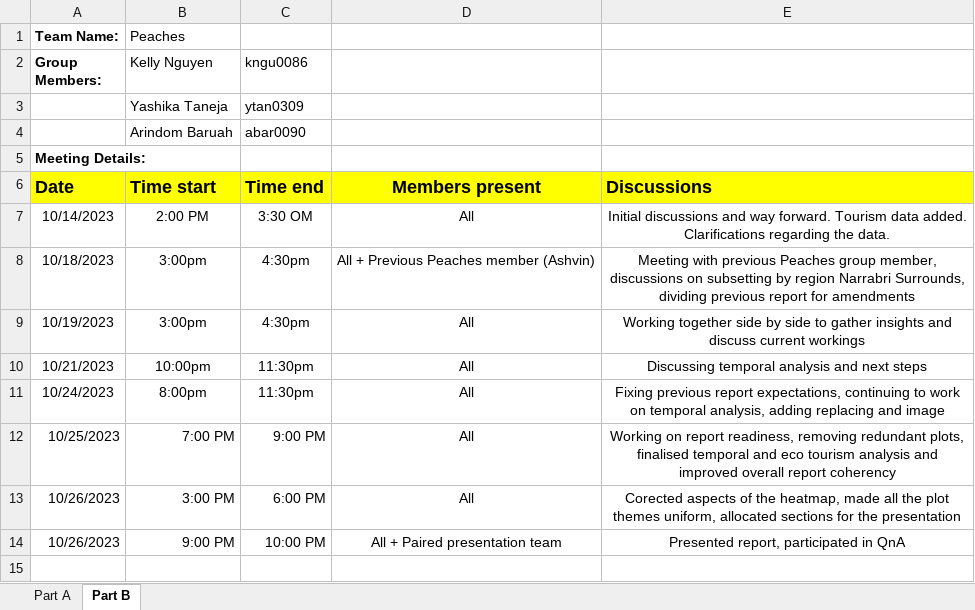
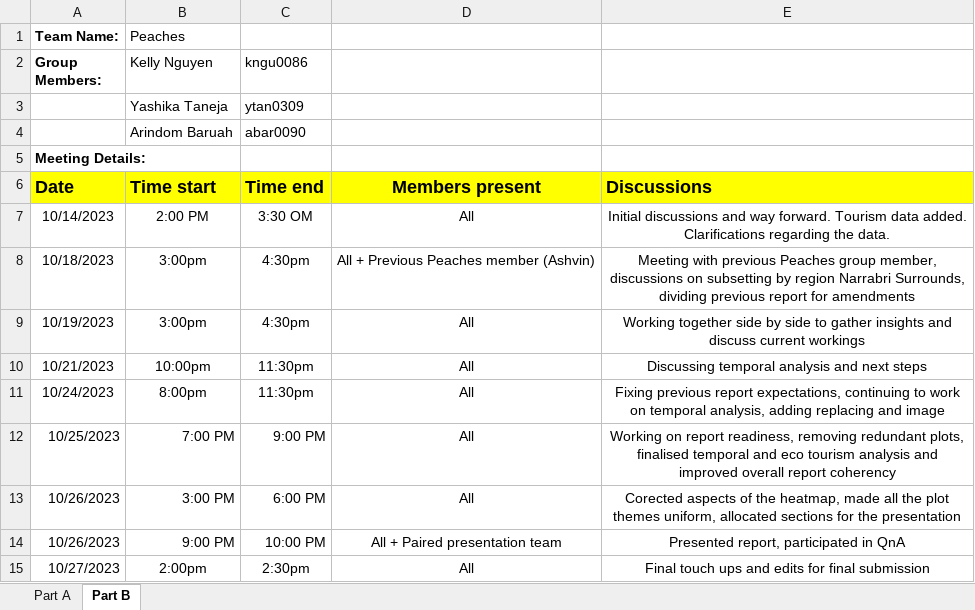
Before and after one commit to etc5521-2023/assignment-3-peaches, an Excel workbook: assign03_meeting_diary.xlsx, sheet Part B, drawn as a sheet; values as stored, in another font and other column widths than the file's, no borders; the diff names each change by its address in the sheet, - before the commit and + after, or states it on an @@ line.

Commit message:
Updating meeting log

```diff
--- a/assign03_meeting_diary.xlsx (sheet Part B)
+++ b/assign03_meeting_diary.xlsx (sheet Part B)
+row 15: 10/27/2023 | 2:00pm | 2:30pm | All | Final touch ups and edits for final submission
```
